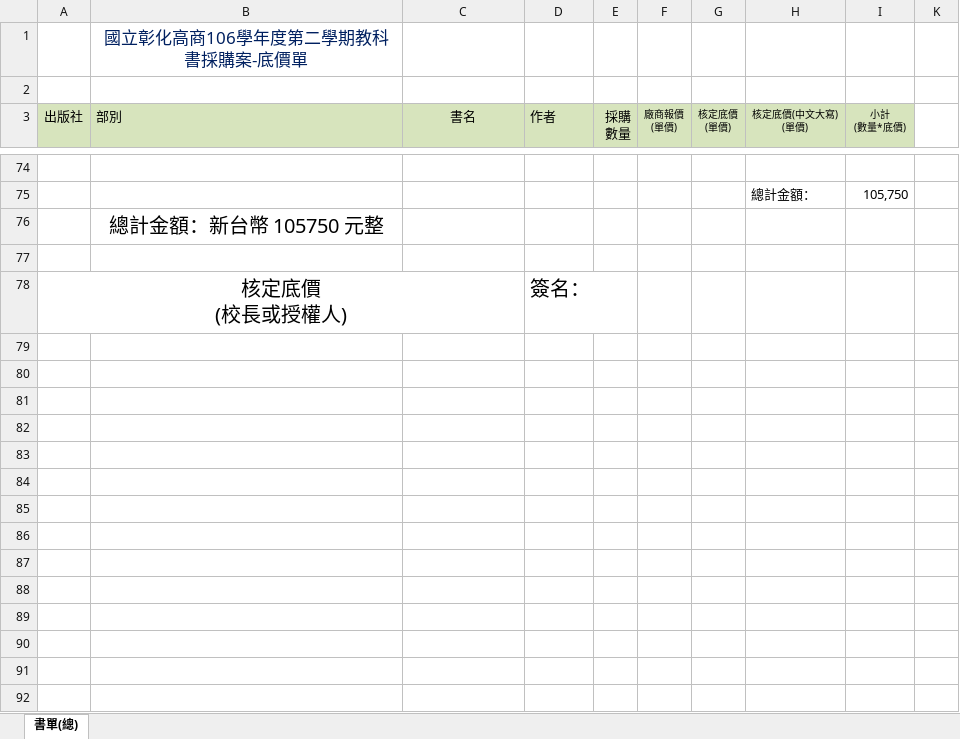
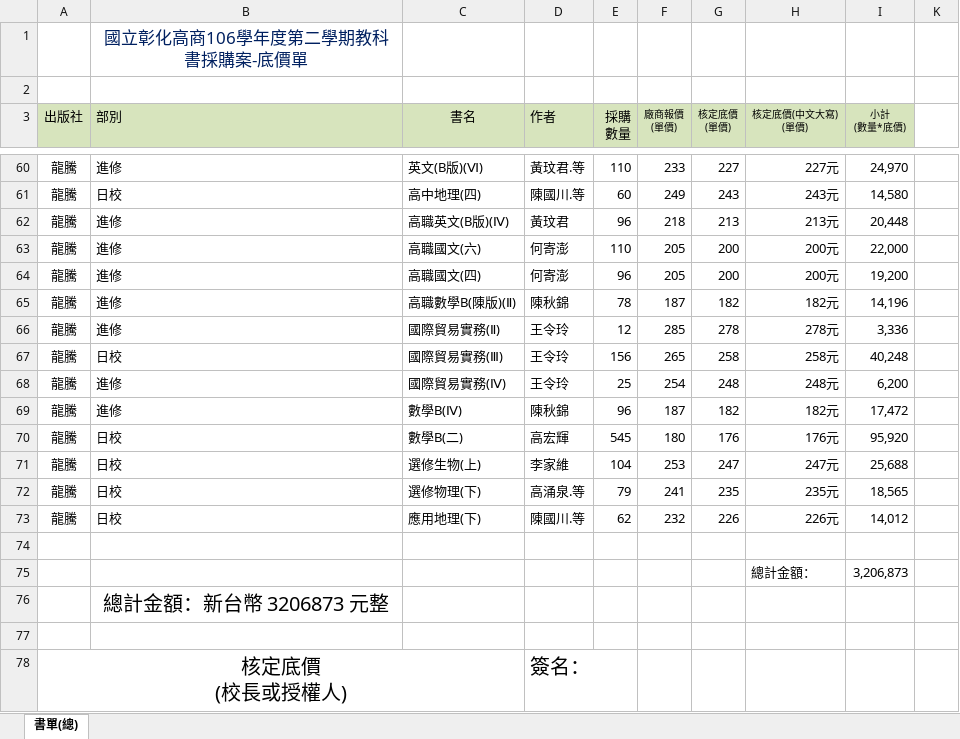
Before and after one commit to james-chsc/textbook, an Excel workbook: 106-2教科書/02.採購/招標議價_底價單.xlsx, sheet 書單(總), drawn as a sheet; only a part is shown, gaps mark what is left out; values as stored, in another font and other column widths than the file's, no borders; conditional formats not drawn; the diff covers the shown part only; the diff names each change by its address in the sheet, - before the commit and + after, or states it on an @@ line.

```diff
--- a/106-2教科書/02.採購/招標議價_底價單.xlsx (sheet 書單(總))
+++ b/106-2教科書/02.採購/招標議價_底價單.xlsx (sheet 書單(總))
@@ row 60 unhidden: 龍騰 | 進修 | 英文(B版)(Ⅵ) | 黃玟君.等 | 110 | 233 | 227 | 227元 | 24,970 @@
@@ row 61 unhidden: 龍騰 | 日校 | 高中地理(四) | 陳國川.等 | 60 | 249 | 243 | 243元 | 14,580 @@
@@ row 62 unhidden: 龍騰 | 進修 | 高職英文(B版)(Ⅳ) | 黃玟君 | 96 | 218 | 213 | 213元 | 20,448 @@
@@ row 63 unhidden: 龍騰 | 進修 | 高職國文(六) | 何寄澎 | 110 | 205 | 200 | 200元 | 22,000 @@
@@ row 64 unhidden: 龍騰 | 進修 | 高職國文(四) | 何寄澎 | 96 | 205 | 200 | 200元 | 19,200 @@
@@ row 65 unhidden: 龍騰 | 進修 | 高職數學B(陳版)(Ⅱ) | 陳秋錦 | 78 | 187 | 182 | 182元 | 14,196 @@
@@ row 66 unhidden: 龍騰 | 進修 | 國際貿易實務(Ⅱ) | 王令玲 | 12 | 285 | 278 | 278元 | 3,336 @@
@@ row 67 unhidden: 龍騰 | 日校 | 國際貿易實務(Ⅲ) | 王令玲 | 156 | 265 | 258 | 258元 | 40,248 @@
@@ row 68 unhidden: 龍騰 | 進修 | 國際貿易實務(Ⅳ) | 王令玲 | 25 | 254 | 248 | 248元 | 6,200 @@
@@ row 69 unhidden: 龍騰 | 進修 | 數學B(Ⅳ) | 陳秋錦 | 96 | 187 | 182 | 182元 | 17,472 @@
@@ row 70 unhidden: 龍騰 | 日校 | 數學B(二) | 高宏輝 | 545 | 180 | 176 | 176元 | 95,920 @@
@@ row 71 unhidden: 龍騰 | 日校 | 選修生物(上) | 李家維 | 104 | 253 | 247 | 247元 | 25,688 @@
@@ row 72 unhidden: 龍騰 | 日校 | 選修物理(下) | 高涌泉.等 | 79 | 241 | 235 | 235元 | 18,565 @@
@@ row 73 unhidden: 龍騰 | 日校 | 應用地理(下) | 陳國川.等 | 62 | 232 | 226 | 226元 | 14,012 @@
-I75 (小計 (數量*底價)): 105,750
+I75 (小計 (數量*底價)): 3,206,873
-B76 (部別): 總計金額：新台幣 105750 元整
+B76 (部別): 總計金額：新台幣 3206873 元整
```
Also changed, not shown: 54 hidden or unhidden rows elsewhere in this sheet, 106-2教科書/02.採購/招標議價.xlsx, 15 other files.
